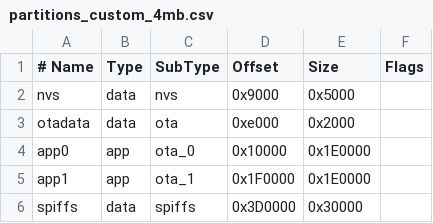
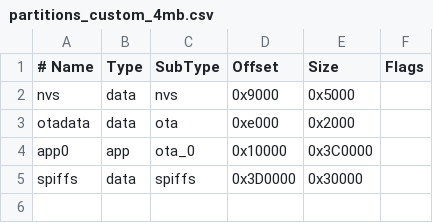
Before and after one commit to tost11/OpenDTU-Push-Rest-API-and-Deye-Sun, a CSV file: partitions_custom_4mb.csv, drawn as a sheet.

```diff
--- a/partitions_custom_4mb.csv
+++ b/partitions_custom_4mb.csv
@@ -3,4 +3,3 @@ nvs,      data, nvs,     0x9000,   0x5000,
 otadata,  data, ota,     0xe000,   0x2000,
-app0,     app,  ota_0,   0x10000,  0x1E0000,
-app1,     app,  ota_1,   0x1F0000, 0x1E0000,
+app0,     app,  ota_0,   0x10000,  0x3C0000,
 spiffs,   data, spiffs,  0x3D0000, 0x30000,
```
Also changed, not shown: 38 other files.
